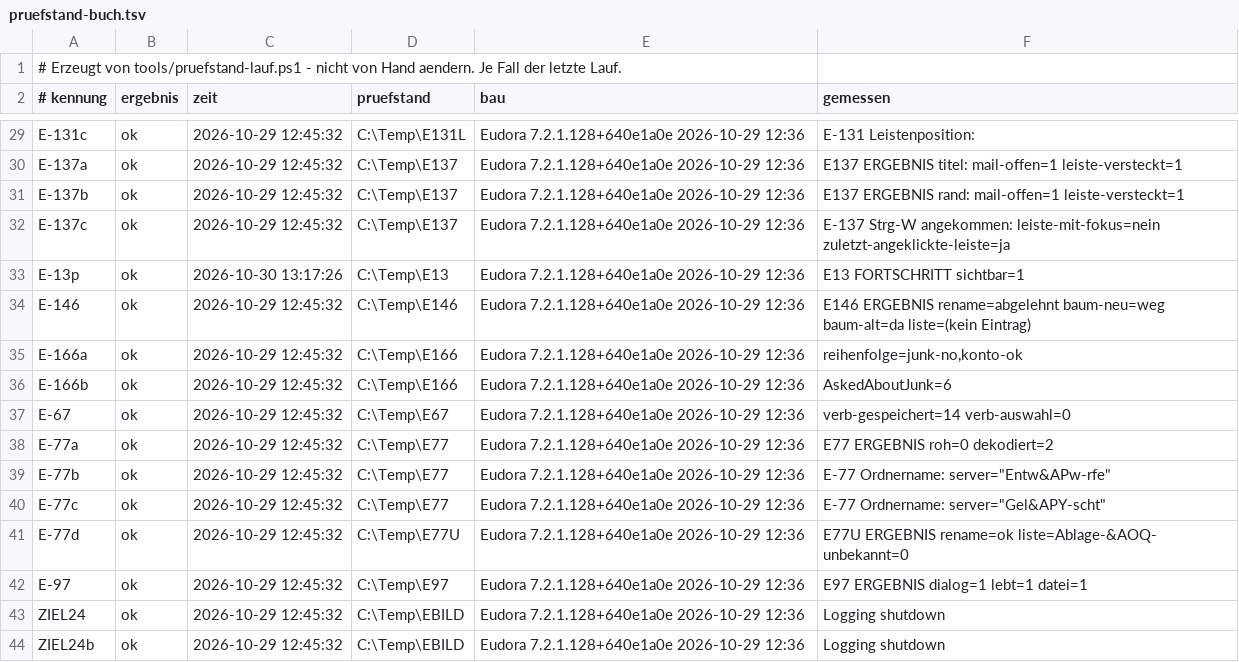
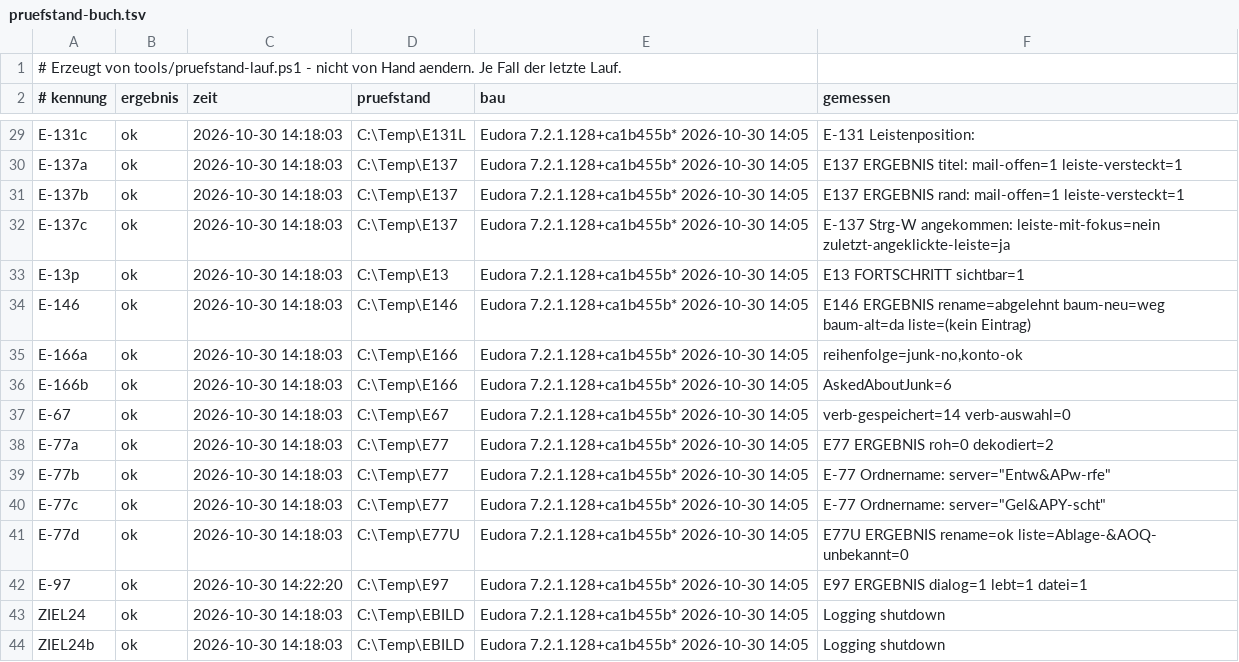
Before and after one commit to HansWurst81675/Eudora7.2, a TSV file: Intern/pruefstand-buch.tsv, drawn as a sheet; only a part is shown, gaps mark what is left out; the diff covers the shown part only; the diff names each change by its address in the sheet, - before the commit and + after, or states it on an @@ line.

```diff
--- a/Intern/pruefstand-buch.tsv
+++ b/Intern/pruefstand-buch.tsv
-C29:C32 (zeit): 2026-10-29 12:45:32
+C29:C32 (zeit): 2026-10-30 14:18:03
-E29:E44 (bau): Eudora 7.2.1.128+640e1a0e 2026-10-29 12:36
+E29:E44 (bau): Eudora 7.2.1.128+ca1b455b* 2026-10-30 14:05
-C33 (zeit): 2026-10-30 13:17:26
+C33 (zeit): 2026-10-30 14:18:03
-C34:C41 (zeit): 2026-10-29 12:45:32
+C34:C41 (zeit): 2026-10-30 14:18:03
-C42 (zeit): 2026-10-29 12:45:32
+C42 (zeit): 2026-10-30 14:22:20
-C43:C44 (zeit): 2026-10-29 12:45:32
+C43:C44 (zeit): 2026-10-30 14:18:03
```
Also changed, not shown: 50 edited cells elsewhere in this file, 8 other files.
